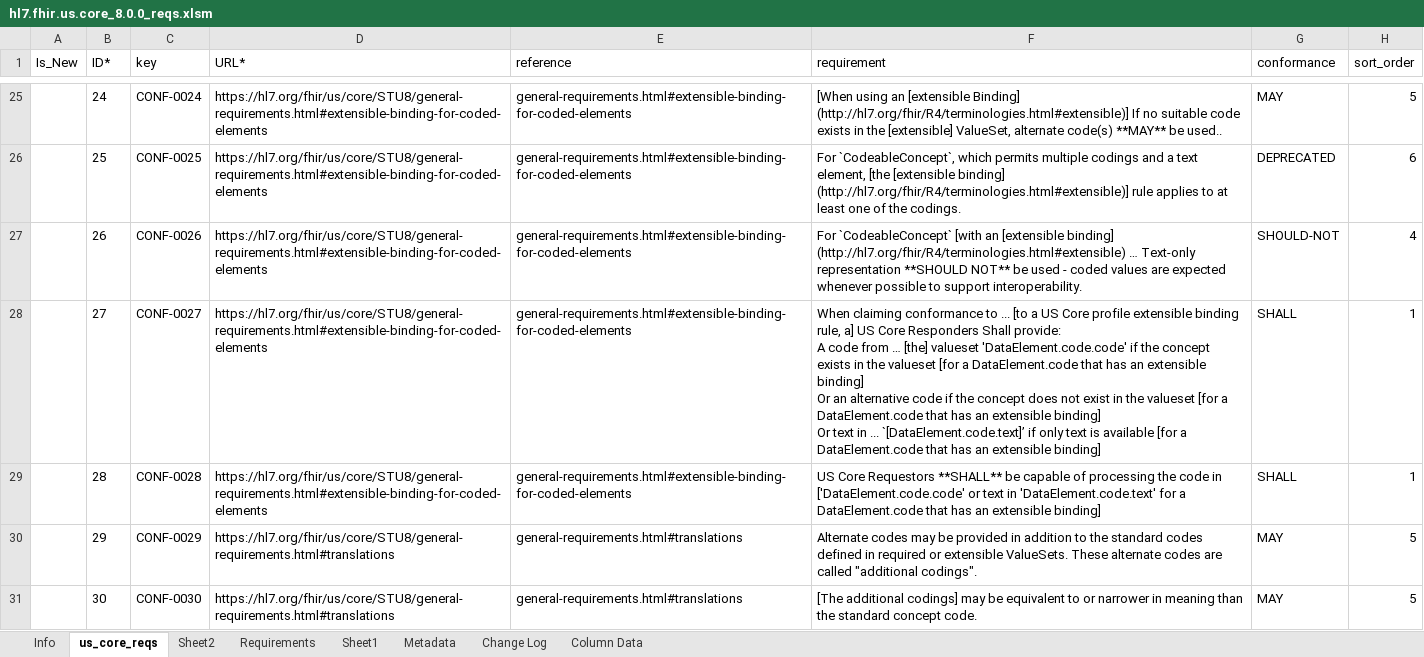
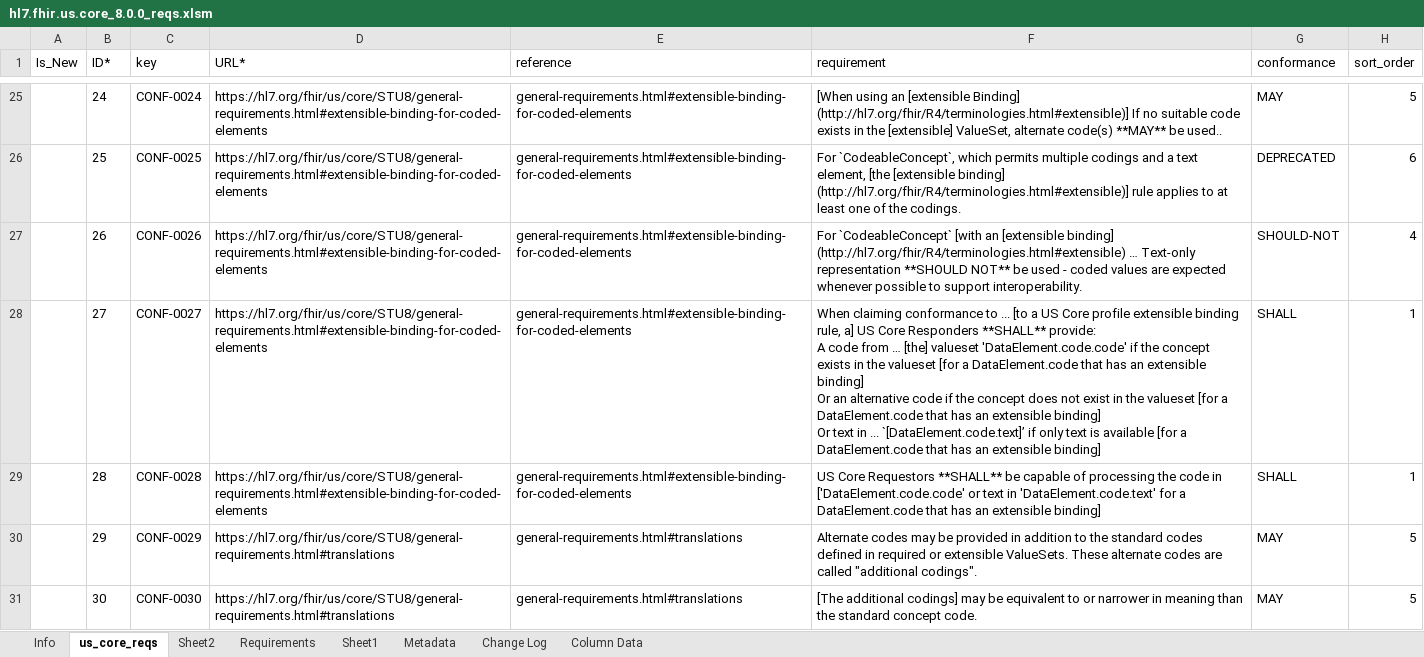
Before and after one commit to HL7/US-Core, an Excel workbook: input/images-source/hl7.fhir.us.core_8.0.0_reqs.xlsm, sheet us_core_reqs, drawn as a sheet; only a part is shown, gaps mark what is left out; values as stored, in another font and other column widths than the file's, no borders; table styles not drawn; ↵ is a line break in a cell; the diff covers the shown part only; the diff names each change by its address in the sheet, - before the commit and + after, or states it on an @@ line.

```diff
--- a/input/images-source/hl7.fhir.us.core_8.0.0_reqs.xlsm (sheet us_core_reqs)
+++ b/input/images-source/hl7.fhir.us.core_8.0.0_reqs.xlsm (sheet us_core_reqs)
-F28 (requirement): …Core Responders Shall provide: ↵ A…
+F28 (requirement): …Core Responders **SHALL** provide: ↵ A…
```
Also changed, not shown: 80 edited cells and cell formats elsewhere in this sheet, 13 other files.
